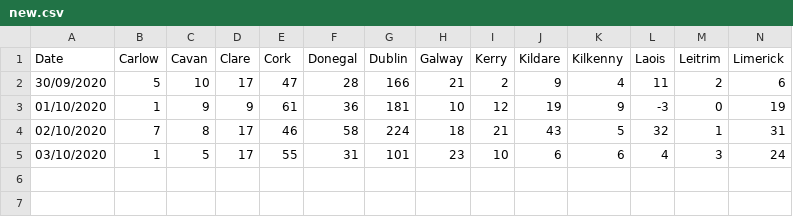
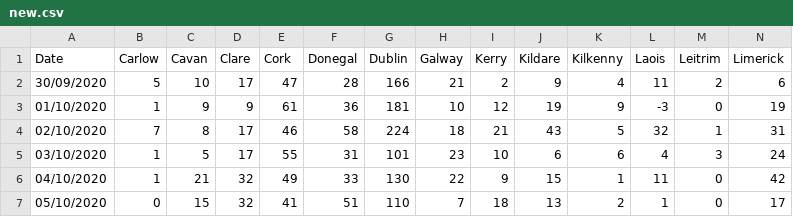
Before and after one commit to thedeclineirl/covid_TMH, a CSV file: in/new.csv, drawn as a sheet; only a part is shown; rows hold the shown columns only; the diff names each change by its address in the sheet, - before the commit and + after, or states it on an @@ line.

Commit message:
new data and code fragments dumped in

```diff
--- a/in/new.csv
+++ b/in/new.csv
+row 6: 04/10/2020 | 1 | 21 | 32 | 49 | 33 | 130 | 22 | 9 | 15 | 1 | 11 | 0 | 42
+row 7: 05/10/2020 | 0 | 15 | 32 | 41 | 51 | 110 | 7 | 18 | 13 | 2 | 1 | 0 | 17
```
Also changed, not shown: data/IE_national.csv, 1 other file.
